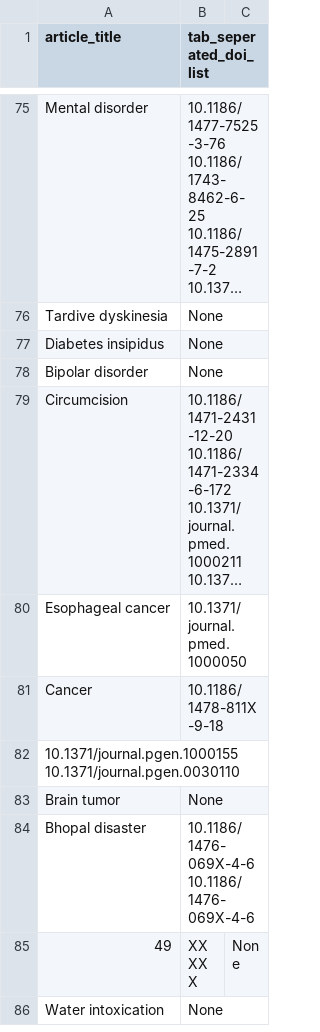
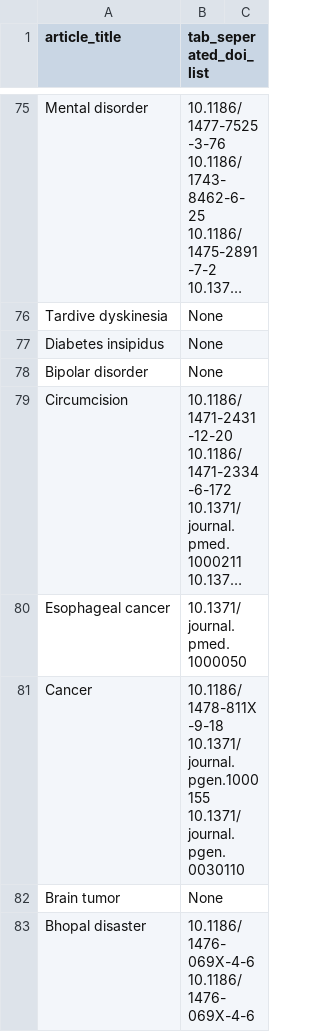
Before and after one commit to wpoa/OA-signalling, a CSV file: cite_doi_analysis/med1000_whitelisted.csv, drawn as a sheet; only a part is shown, gaps mark what is left out; the shorter side is filled out with more unchanged rows; long unchanged cells end in …; the diff names each change by its address in the sheet, - before the commit and + after, or states it on an @@ line.

Commit message:
removed superfluous newline

```diff
--- a/cite_doi_analysis/med1000_whitelisted.csv
+++ b/cite_doi_analysis/med1000_whitelisted.csv
-B81 (tab_seperated_doi_list): 10.1186/1478-811X-9-18
+B81 (tab_seperated_doi_list): 10.1186/1478-811X-9-18 10.1371/journal.pgen.1000155 10.1371/journal.pgen.0030110
-row 82: 10.1371/journal.pgen.1000155 10.1371/journal.pgen.0030110
```
